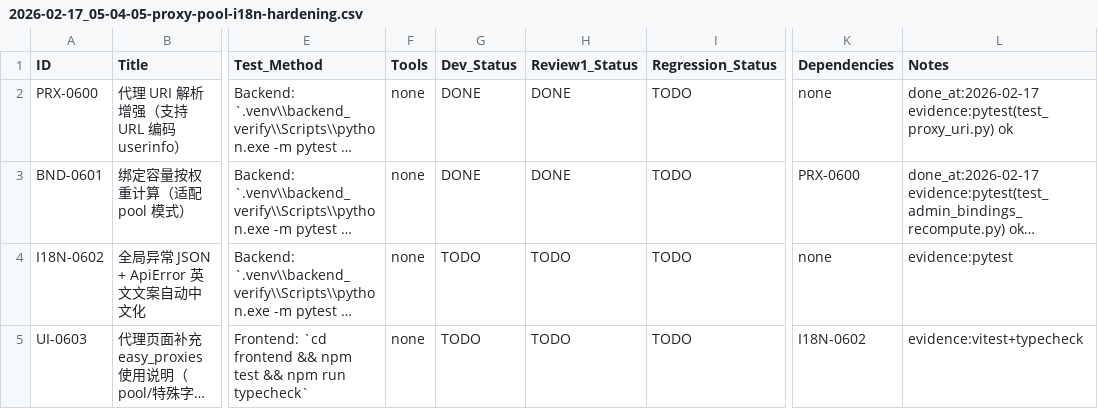
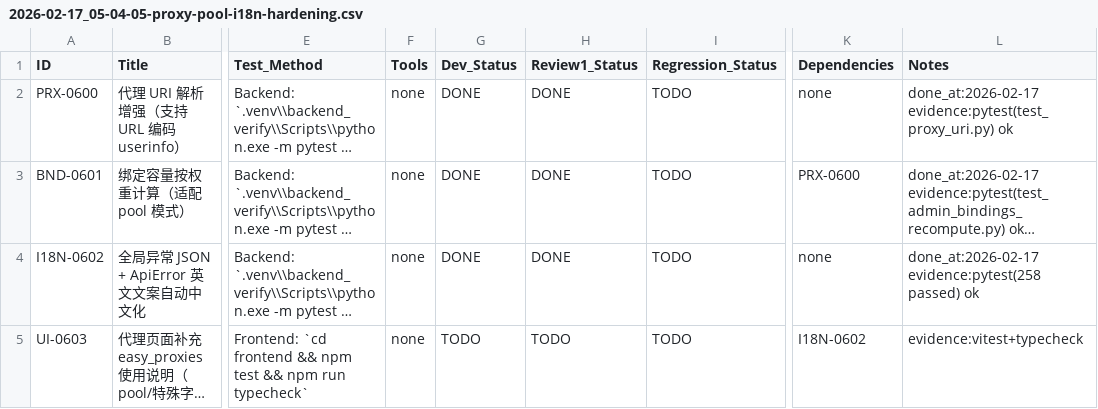
Before and after one commit to inliver233/random-mage, a CSV file: issues/2026-02-17_05-04-05-proxy-pool-i18n-hardening.csv, drawn as a sheet; only a part is shown, gaps mark what is left out; long unchanged cells end in …; the diff names each change by its address in the sheet, - before the commit and + after, or states it on an @@ line.

```diff
--- a/issues/2026-02-17_05-04-05-proxy-pool-i18n-hardening.csv
+++ b/issues/2026-02-17_05-04-05-proxy-pool-i18n-hardening.csv
-G4 (Dev_Status): TODO
+G4 (Dev_Status): DONE
-H4 (Review1_Status): TODO
+H4 (Review1_Status): DONE
-L4 (Notes): evidence:pytest
+L4 (Notes): done_at:2026-02-17 evidence:pytest(258 passed) ok
```
Also changed, not shown: 6 other files.
